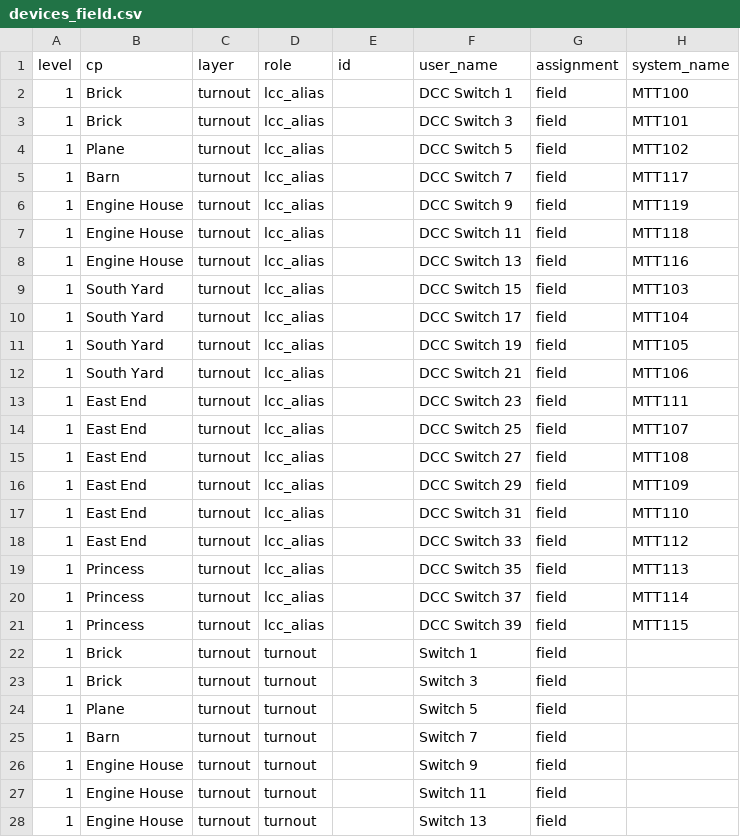
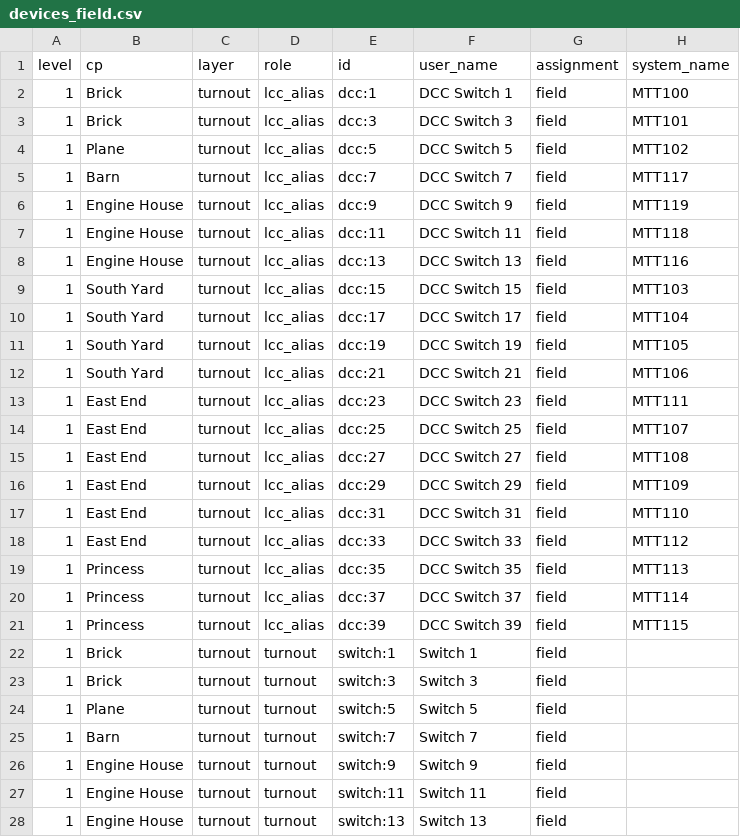
Before and after one commit to lnevo/hart, a CSV file: jmri/layouts/hart/data/devices_field.csv, drawn as a sheet; only a part is shown; the diff covers the shown part only; the diff names each change by its address in the sheet, - before the commit and + after, or states it on an @@ line.

```diff
--- a/jmri/layouts/hart/data/devices_field.csv
+++ b/jmri/layouts/hart/data/devices_field.csv
-E2 (id): (empty)
+E2 (id): dcc:1
-E3 (id): (empty)
+E3 (id): dcc:3
-E4 (id): (empty)
+E4 (id): dcc:5
-E5 (id): (empty)
+E5 (id): dcc:7
-E6 (id): (empty)
+E6 (id): dcc:9
-E7 (id): (empty)
+E7 (id): dcc:11
-E8 (id): (empty)
+E8 (id): dcc:13
-E9 (id): (empty)
+E9 (id): dcc:15
-E10 (id): (empty)
+E10 (id): dcc:17
-E11 (id): (empty)
+E11 (id): dcc:19
-E12 (id): (empty)
+E12 (id): dcc:21
-E13 (id): (empty)
+E13 (id): dcc:23
-E14 (id): (empty)
+E14 (id): dcc:25
-E15 (id): (empty)
+E15 (id): dcc:27
-E16 (id): (empty)
+E16 (id): dcc:29
-E17 (id): (empty)
+E17 (id): dcc:31
-E18 (id): (empty)
+E18 (id): dcc:33
-E19 (id): (empty)
+E19 (id): dcc:35
-E20 (id): (empty)
+E20 (id): dcc:37
-E21 (id): (empty)
+E21 (id): dcc:39
-E22 (id): (empty)
+E22 (id): switch:1
-E23 (id): (empty)
+E23 (id): switch:3
-E24 (id): (empty)
+E24 (id): switch:5
-E25 (id): (empty)
+E25 (id): switch:7
-E26 (id): (empty)
+E26 (id): switch:9
-E27 (id): (empty)
+E27 (id): switch:11
-E28 (id): (empty)
+E28 (id): switch:13
```
Also changed, not shown: 121 edited cells elsewhere in this file, jmri/layouts/hart/data/devices.columns.csv, 18 other files.
